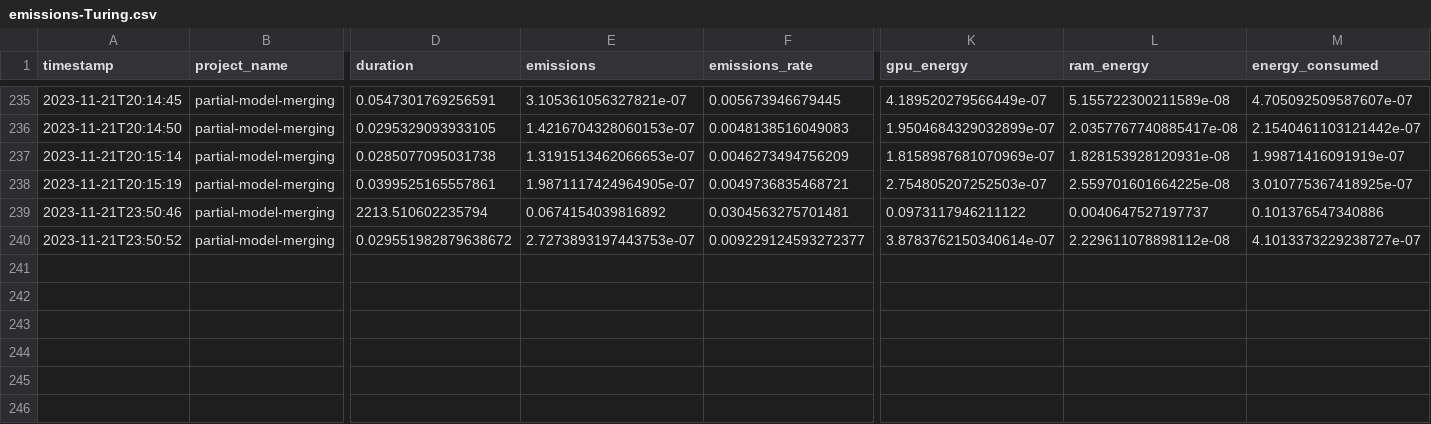
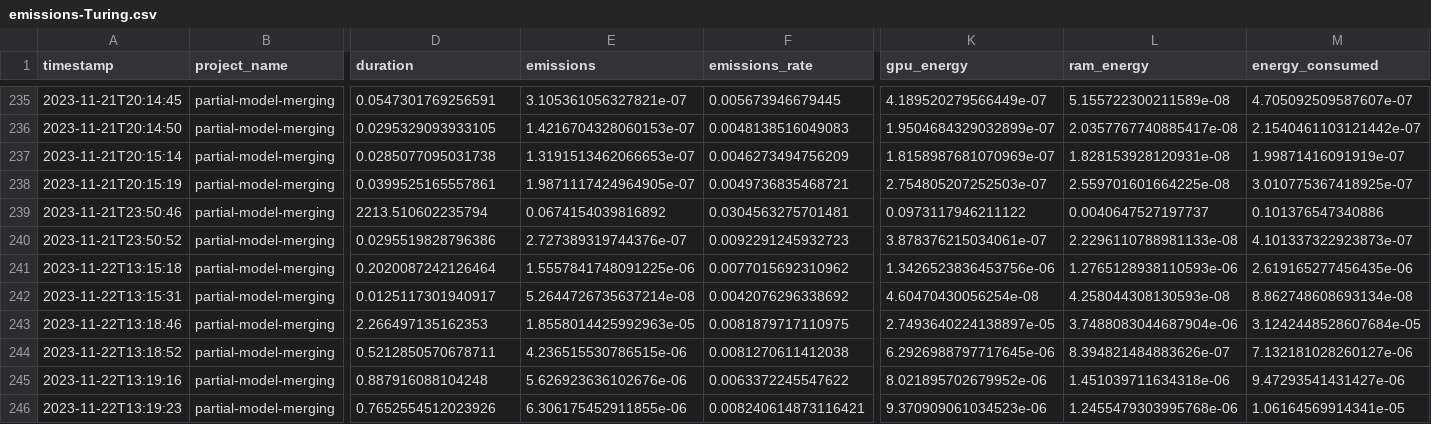
Before and after one commit to epistoteles/partial-model-merging, a CSV file: emissions-Turing.csv, drawn as a sheet; only a part is shown, gaps mark what is left out; rows hold the shown columns only; the diff names each change by its address in the sheet, - before the commit and + after, or states it on an @@ line.

```diff
--- a/emissions-Turing.csv
+++ b/emissions-Turing.csv
-D240 (duration): 0.029551982879638672
+D240 (duration): 0.0295519828796386
-E240 (emissions): 2.7273893197443753e-07
+E240 (emissions): 2.727389319744376e-07
-F240 (emissions_rate): 0.009229124593272377
+F240 (emissions_rate): 0.0092291245932723
-K240 (gpu_energy): 3.8783762150340614e-07
+K240 (gpu_energy): 3.878376215034061e-07
-L240 (ram_energy): 2.229611078898112e-08
+L240 (ram_energy): 2.2296110788981133e-08
-M240 (energy_consumed): 4.1013373229238727e-07
+M240 (energy_consumed): 4.101337322923873e-07
+row 241: 2023-11-22T13:15:18 | partial-model-merging | 0.2020087242126464 | 1.5557841748091225e-06 | 0.0077015692310962 | 1.3426523836453756e-06 | 1.2765128938110593e-06 | 2.619165277456435e-06
+row 242: 2023-11-22T13:15:31 | partial-model-merging | 0.0125117301940917 | 5.2644726735637214e-08 | 0.0042076296338692 | 4.60470430056254e-08 | 4.258044308130593e-08 | 8.862748608693134e-08
+row 243: 2023-11-22T13:18:46 | partial-model-merging | 2.266497135162353 | 1.8558014425992963e-05 | 0.0081879717110975 | 2.7493640224138897e-05 | 3.7488083044687904e-06 | 3.1242448528607684e-05
+row 244: 2023-11-22T13:18:52 | partial-model-merging | 0.5212850570678711 | 4.236515530786515e-06 | 0.0081270611412038 | 6.2926988797717645e-06 | 8.394821484883626e-07 | 7.132181028260127e-06
+row 245: 2023-11-22T13:19:16 | partial-model-merging | 0.887916088104248 | 5.626923636102676e-06 | 0.0063372245547622 | 8.021895702679952e-06 | 1.451039711634318e-06 | 9.47293541431427e-06
+row 246: 2023-11-22T13:19:23 | partial-model-merging | 0.7652554512023926 | 6.306175452911855e-06 | 0.008240614873116421 | 9.370909061034523e-06 | 1.2455479303995768e-06 | 1.06164569914341e-05
```
Also changed, not shown: 16 other files.
